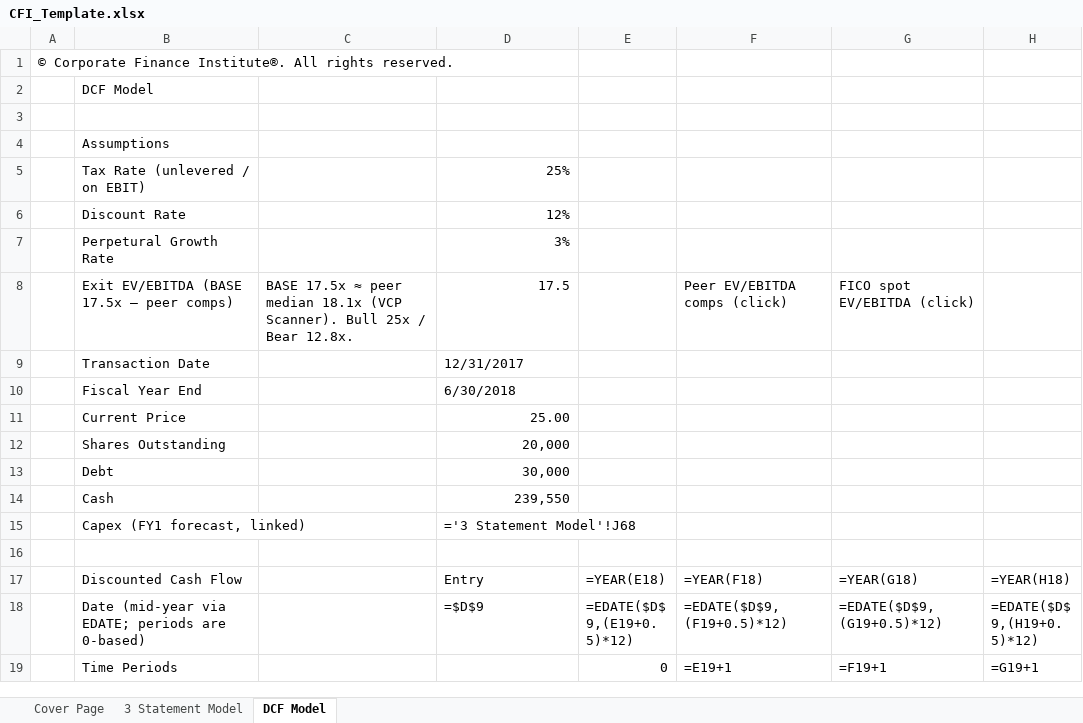
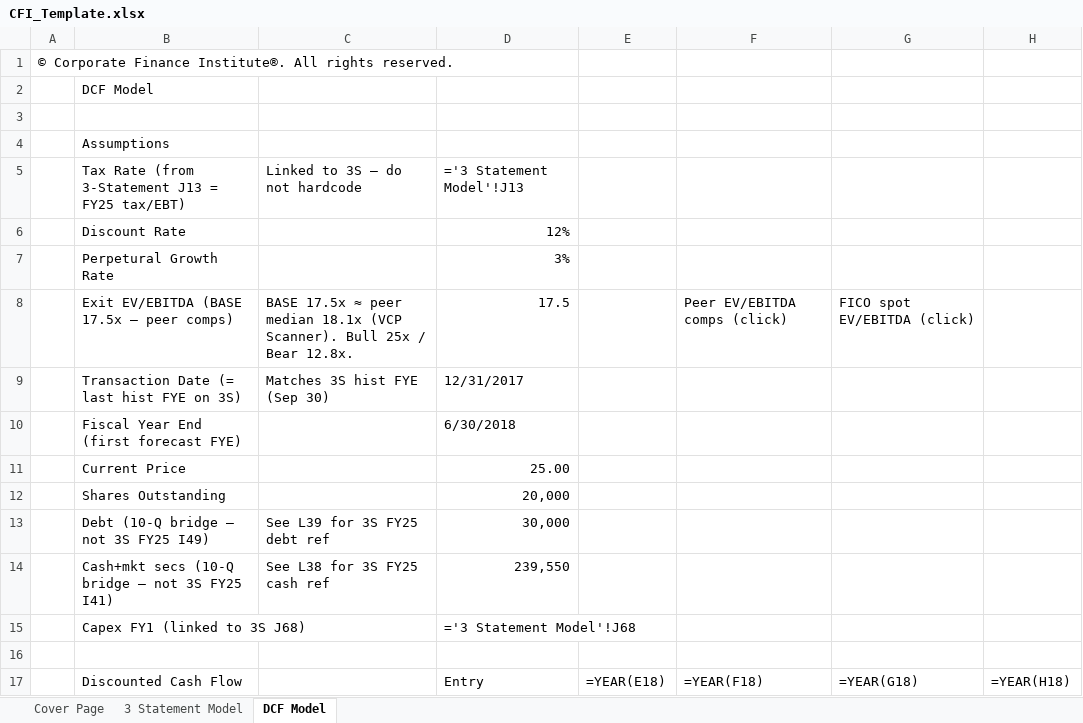
Before and after one commit to vengeanceaiUSC/Rainmaker, an Excel workbook: FICO/templates/CFI_Template.xlsx, sheet DCF Model, drawn as a sheet; only a part is shown; the shorter side is filled out with more unchanged rows; values as stored, in another font and other column widths than the file's, no cell formats; formulas without a stored value are shown as written; removed rows and columns are numbered as before the commit, all else as after; rows hold the shown columns only; the diff covers the shown part only; the diff names each change by its address in the sheet, - before the commit and + after, or states it on an @@ line.

```diff
--- a/FICO/templates/CFI_Template.xlsx (sheet DCF Model)
+++ b/FICO/templates/CFI_Template.xlsx (sheet DCF Model)
-B5 (DCF Model): Tax Rate (unlevered / on EBIT)
+B5 (DCF Model): Tax Rate (from 3-Statement J13 = FY25 tax/EBT)
-C5: (empty)
+C5: Linked to 3S — do not hardcode
-D5: 25%
+D5: ='3 Statement Model'!J13
-B9 (DCF Model): Transaction Date
+B9 (DCF Model): Transaction Date (= last hist FYE on 3S)
-C9: (empty)
+C9: Matches 3S hist FYE (Sep 30)
-B10 (DCF Model): Fiscal Year End
+B10 (DCF Model): Fiscal Year End (first forecast FYE)
-row 13:  | Debt |  | 30,000
-row 14:  | Cash |  | 239,550
+row 13:  | Debt (10-Q bridge — not 3S FY25 I49) | See L39 for 3S FY25 debt ref | 30,000
+row 14:  | Cash+mkt secs (10-Q bridge — not 3S FY25 I41) | See L38 for 3S FY25 cash ref | 239,550
-B15 (DCF Model): Capex (FY1 forecast, linked)
+B15 (DCF Model): Capex FY1 (linked to 3S J68)
```
Also changed, not shown: 5 added rows, 5 removed rows, 56 edited cells and merged cells elsewhere in this sheet, cell formats, FICO/output/FICO_Completed_Model.xlsx, 7 other files.
